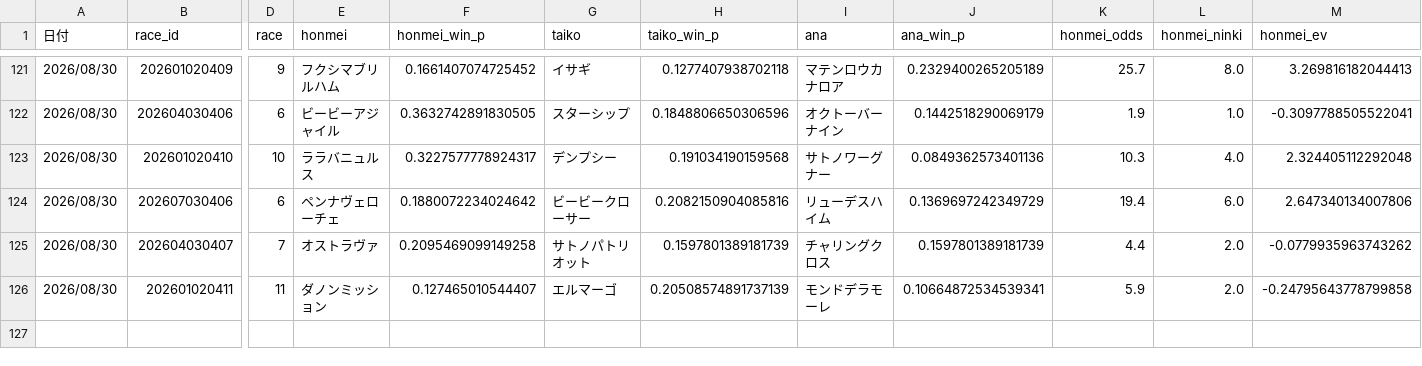
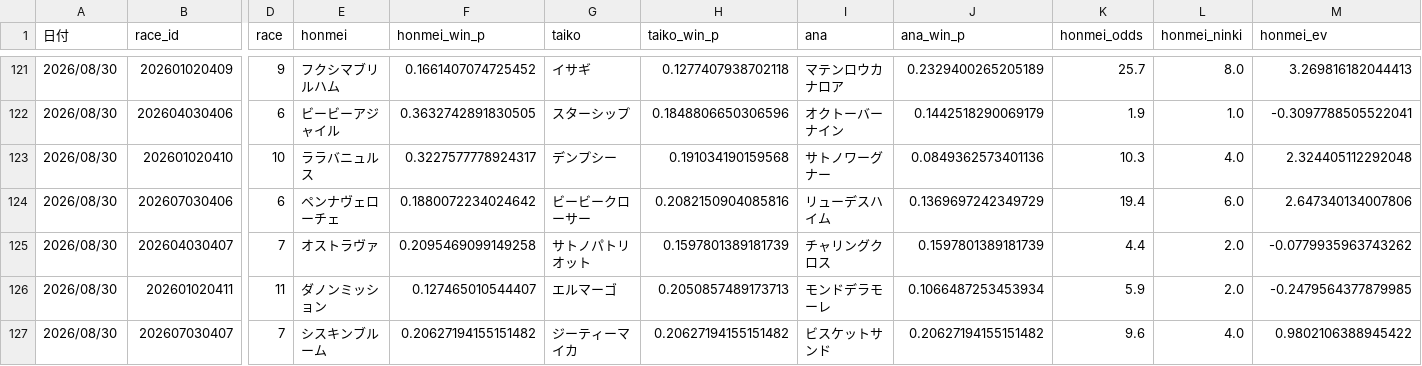
Before and after one commit to fu-ga306/keiba-ai, a CSV file: prediction_record_v2.csv, drawn as a sheet; only a part is shown, gaps mark what is left out; rows hold the shown columns only; the diff names each change by its address in the sheet, - before the commit and + after, or states it on an @@ line.

```diff
--- a/prediction_record_v2.csv
+++ b/prediction_record_v2.csv
-H126 (taiko_win_p): 0.20508574891737139
+H126 (taiko_win_p): 0.2050857489173713
-J126 (ana_win_p): 0.10664872534539341
+J126 (ana_win_p): 0.1066487253453934
-M126 (honmei_ev): -0.24795643778799858
+M126 (honmei_ev): -0.2479564377879985
+row 127: 2026/08/30 | 202607030407 | 7 | シスキンブルーム | 0.20627194155151482 | ジーティーマイカ | 0.20627194155151482 | ビスケットサンド | 0.20627194155151482 | 9.6 | 4.0 | 0.9802106388945422
```
Also changed, not shown: today_predictions.csv, 1 other file.
